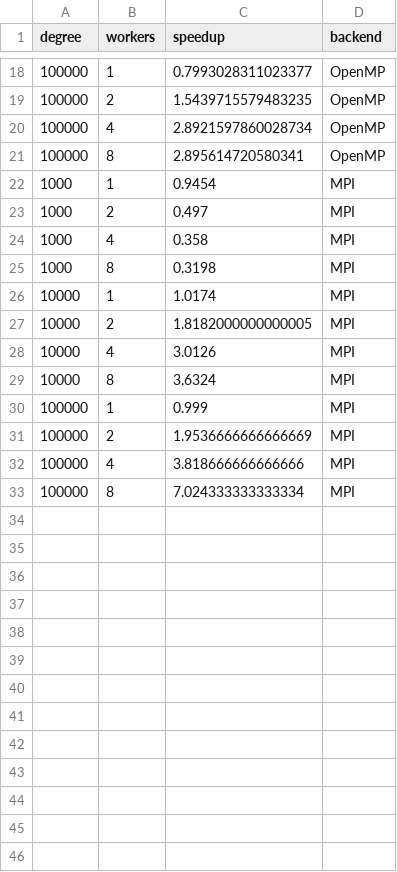
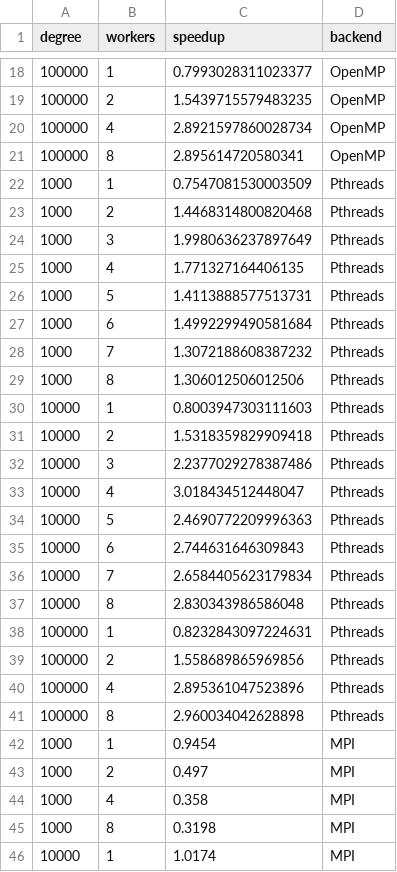
Before and after one commit to costas-g/MPI-Assignment, a CSV file: ex1/compare/data/runs/speedup_compare.csv, drawn as a sheet; only a part is shown, gaps mark what is left out; the shorter side is filled out with more unchanged rows.

Commit message:
Also included Pthreads in comparison plot.

```diff
--- a/ex1/compare/data/runs/speedup_compare.csv
+++ b/ex1/compare/data/runs/speedup_compare.csv
@@ -21,2 +21,22 @@ degree,workers,speedup,backend
 100000,8,2.895614720580341,OpenMP
+1000,1,0.7547081530003509,Pthreads
+1000,2,1.4468314800820468,Pthreads
+1000,3,1.9980636237897649,Pthreads
+1000,4,1.771327164406135,Pthreads
+1000,5,1.4113888577513731,Pthreads
+1000,6,1.4992299490581684,Pthreads
+1000,7,1.3072188608387232,Pthreads
+1000,8,1.306012506012506,Pthreads
+10000,1,0.8003947303111603,Pthreads
+10000,2,1.5318359829909418,Pthreads
+10000,3,2.2377029278387486,Pthreads
+10000,4,3.018434512448047,Pthreads
+10000,5,2.4690772209996363,Pthreads
+10000,6,2.744631646309843,Pthreads
+10000,7,2.6584405623179834,Pthreads
+10000,8,2.830343986586048,Pthreads
+100000,1,0.8232843097224631,Pthreads
+100000,2,1.558689865969856,Pthreads
+100000,4,2.895361047523896,Pthreads
+100000,8,2.960034042628898,Pthreads
 1000,1,0.9454,MPI
```
Also changed, not shown: 5 other files.
